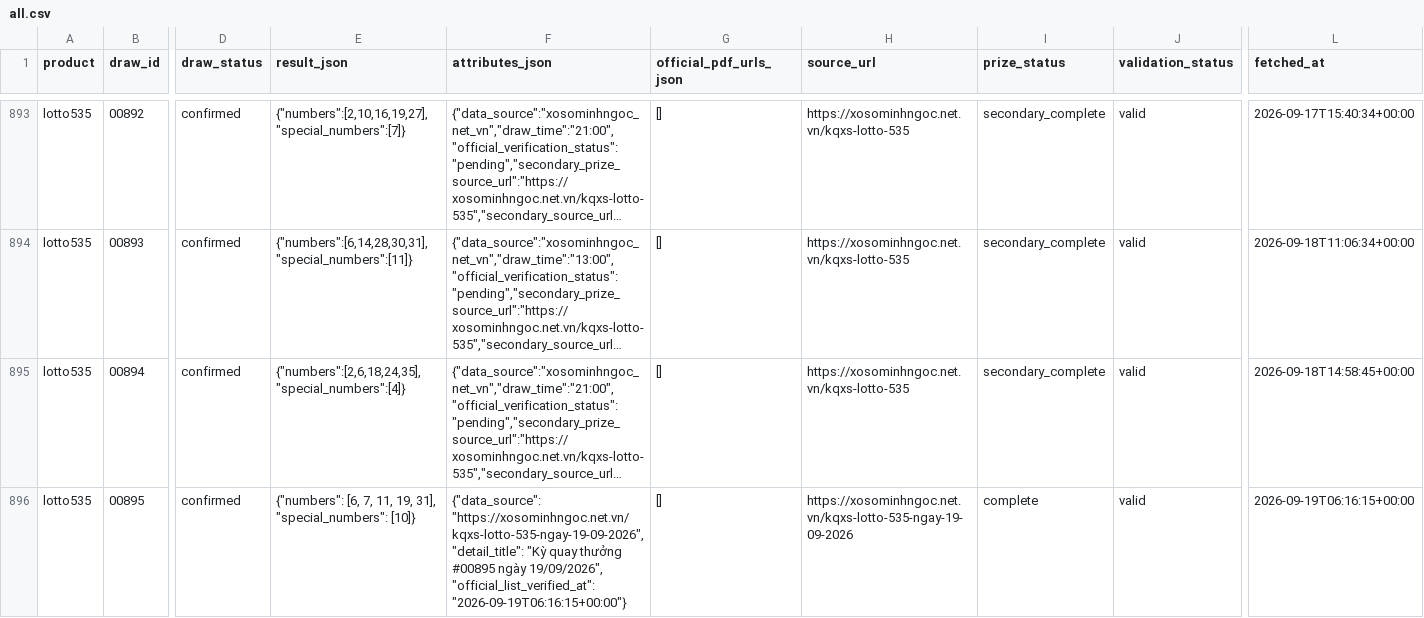
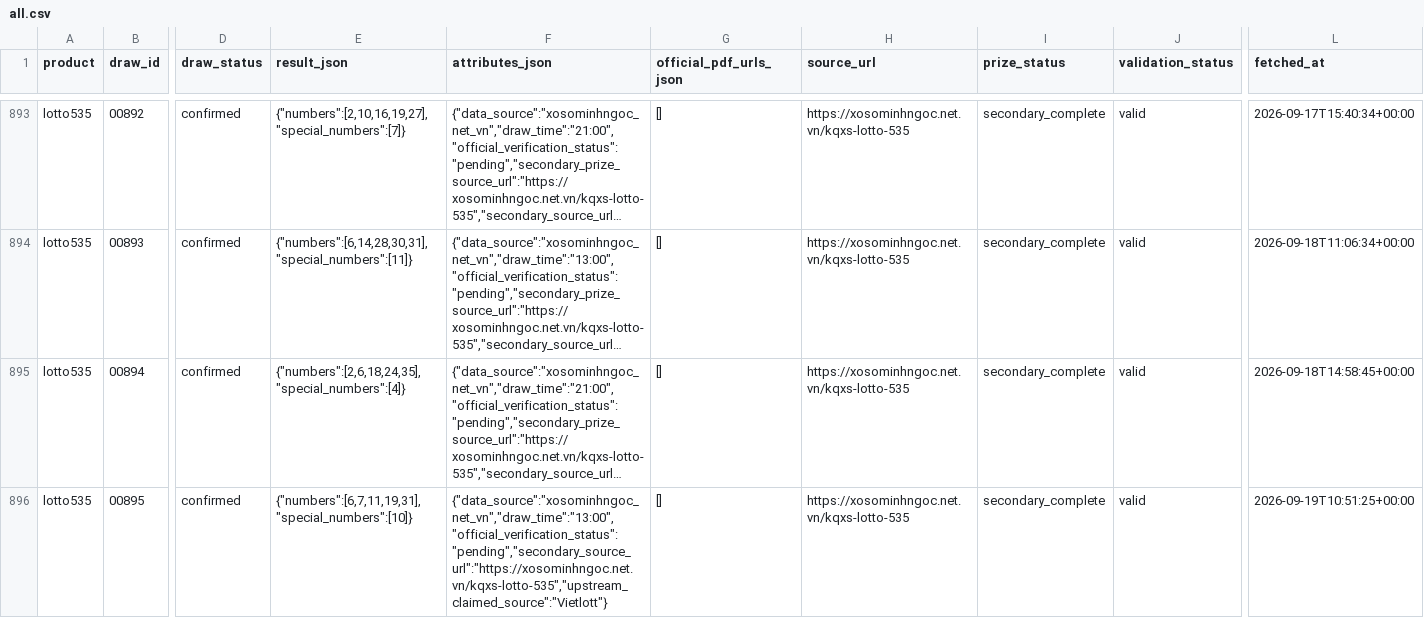
Before and after one commit to thuantn005/lotto-scan, a CSV file: data/all.csv, drawn as a sheet; only a part is shown, gaps mark what is left out; long unchanged cells end in …; the diff names each change by its address in the sheet, - before the commit and + after, or states it on an @@ line.

```diff
--- a/data/all.csv
+++ b/data/all.csv
-E896 (result_json): {"numbers": [6, 7, 11, 19, 31], "special_numbers": [10]}
+E896 (result_json): {"numbers":[6,7,11,19,31],"special_numbers":[10]}
-F896 (attributes_json): {"data_source": "https://xosominhngoc.net.vn/kqxs-lotto-535-ngay-19-09-2026", "detail_title": "Kỳ quay thưởng #00895 ngày 19/09/2026", "official_list_verified_at": "2026-09-19T06:16:15+00:00"}
+F896 (attributes_json): {"data_source":"xosominhngoc_net_vn","draw_time":"13:00","official_verification_status":"pending","secondary_source_url":"https://xosominhngoc.net.vn/kqxs-lotto-535","upstream_claimed_source":"Vietlott"}
-H896 (source_url): https://xosominhngoc.net.vn/kqxs-lotto-535-ngay-19-09-2026
+H896 (source_url): https://xosominhngoc.net.vn/kqxs-lotto-535
-I896 (prize_status): complete
+I896 (prize_status): secondary_complete
-L896 (fetched_at): 2026-09-19T06:16:15+00:00
+L896 (fetched_at): 2026-09-19T10:51:25+00:00
```
Also changed, not shown: 1 other file.
